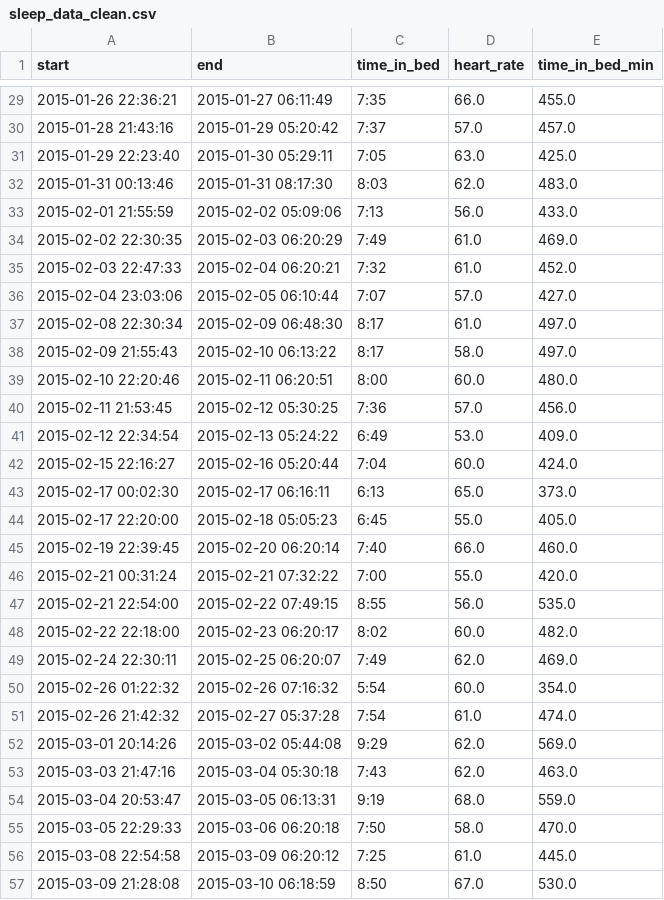
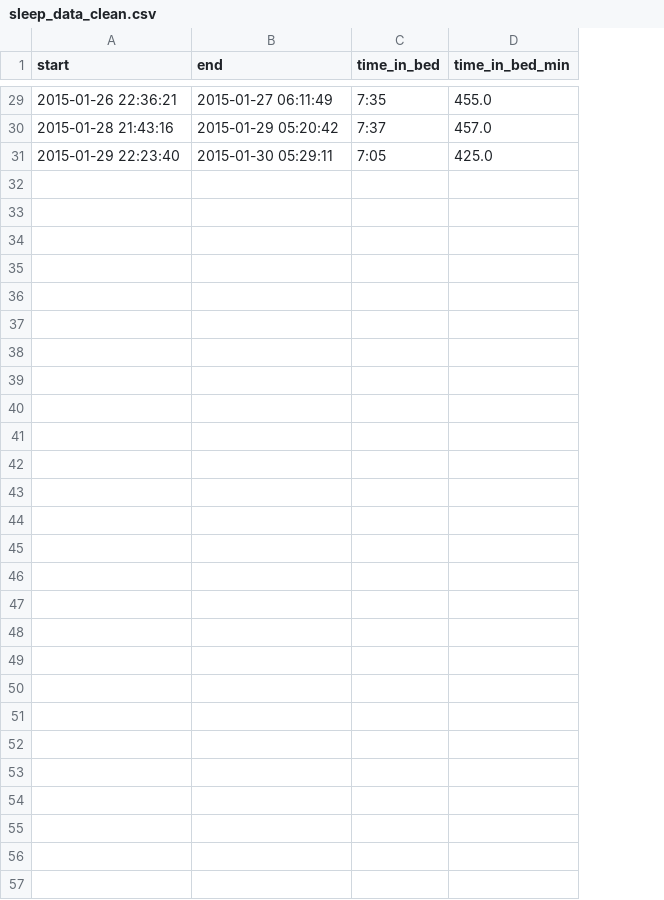
Before and after one commit to KhornVictor/sleepStatisticalAnalyzing, a CSV file: database/processed/sleep_data_clean.csv, drawn as a sheet; only a part is shown, gaps mark what is left out; the diff names each change by its address in the sheet, - before the commit and + after, or states it on an @@ line.

```diff
--- a/database/processed/sleep_data_clean.csv
+++ b/database/processed/sleep_data_clean.csv
-column D (heart_rate), rows 29-31: 66.0 | 57.0 | 63.0
-row 32: 2015-01-31 00:13:46 | 2015-01-31 08:17:30 | 8:03 | 62.0 | 483.0
-row 33: 2015-02-01 21:55:59 | 2015-02-02 05:09:06 | 7:13 | 56.0 | 433.0
-row 34: 2015-02-02 22:30:35 | 2015-02-03 06:20:29 | 7:49 | 61.0 | 469.0
-row 35: 2015-02-03 22:47:33 | 2015-02-04 06:20:21 | 7:32 | 61.0 | 452.0
-row 36: 2015-02-04 23:03:06 | 2015-02-05 06:10:44 | 7:07 | 57.0 | 427.0
-row 37: 2015-02-08 22:30:34 | 2015-02-09 06:48:30 | 8:17 | 61.0 | 497.0
-row 38: 2015-02-09 21:55:43 | 2015-02-10 06:13:22 | 8:17 | 58.0 | 497.0
-row 39: 2015-02-10 22:20:46 | 2015-02-11 06:20:51 | 8:00 | 60.0 | 480.0
-row 40: 2015-02-11 21:53:45 | 2015-02-12 05:30:25 | 7:36 | 57.0 | 456.0
-row 41: 2015-02-12 22:34:54 | 2015-02-13 05:24:22 | 6:49 | 53.0 | 409.0
-row 42: 2015-02-15 22:16:27 | 2015-02-16 05:20:44 | 7:04 | 60.0 | 424.0
-row 43: 2015-02-17 00:02:30 | 2015-02-17 06:16:11 | 6:13 | 65.0 | 373.0
-row 44: 2015-02-17 22:20:00 | 2015-02-18 05:05:23 | 6:45 | 55.0 | 405.0
-row 45: 2015-02-19 22:39:45 | 2015-02-20 06:20:14 | 7:40 | 66.0 | 460.0
-row 46: 2015-02-21 00:31:24 | 2015-02-21 07:32:22 | 7:00 | 55.0 | 420.0
-row 47: 2015-02-21 22:54:00 | 2015-02-22 07:49:15 | 8:55 | 56.0 | 535.0
-row 48: 2015-02-22 22:18:00 | 2015-02-23 06:20:17 | 8:02 | 60.0 | 482.0
-row 49: 2015-02-24 22:30:11 | 2015-02-25 06:20:07 | 7:49 | 62.0 | 469.0
-row 50: 2015-02-26 01:22:32 | 2015-02-26 07:16:32 | 5:54 | 60.0 | 354.0
-row 51: 2015-02-26 21:42:32 | 2015-02-27 05:37:28 | 7:54 | 61.0 | 474.0
-row 52: 2015-03-01 20:14:26 | 2015-03-02 05:44:08 | 9:29 | 62.0 | 569.0
-row 53: 2015-03-03 21:47:16 | 2015-03-04 05:30:18 | 7:43 | 62.0 | 463.0
-row 54: 2015-03-04 20:53:47 | 2015-03-05 06:13:31 | 9:19 | 68.0 | 559.0
-row 55: 2015-03-05 22:29:33 | 2015-03-06 06:20:18 | 7:50 | 58.0 | 470.0
-row 56: 2015-03-08 22:54:58 | 2015-03-09 06:20:12 | 7:25 | 61.0 | 445.0
-row 57: 2015-03-09 21:28:08 | 2015-03-10 06:18:59 | 8:50 | 67.0 | 530.0
```
Also changed, not shown: database/raw/sleep_data.csv, 5 other files.
